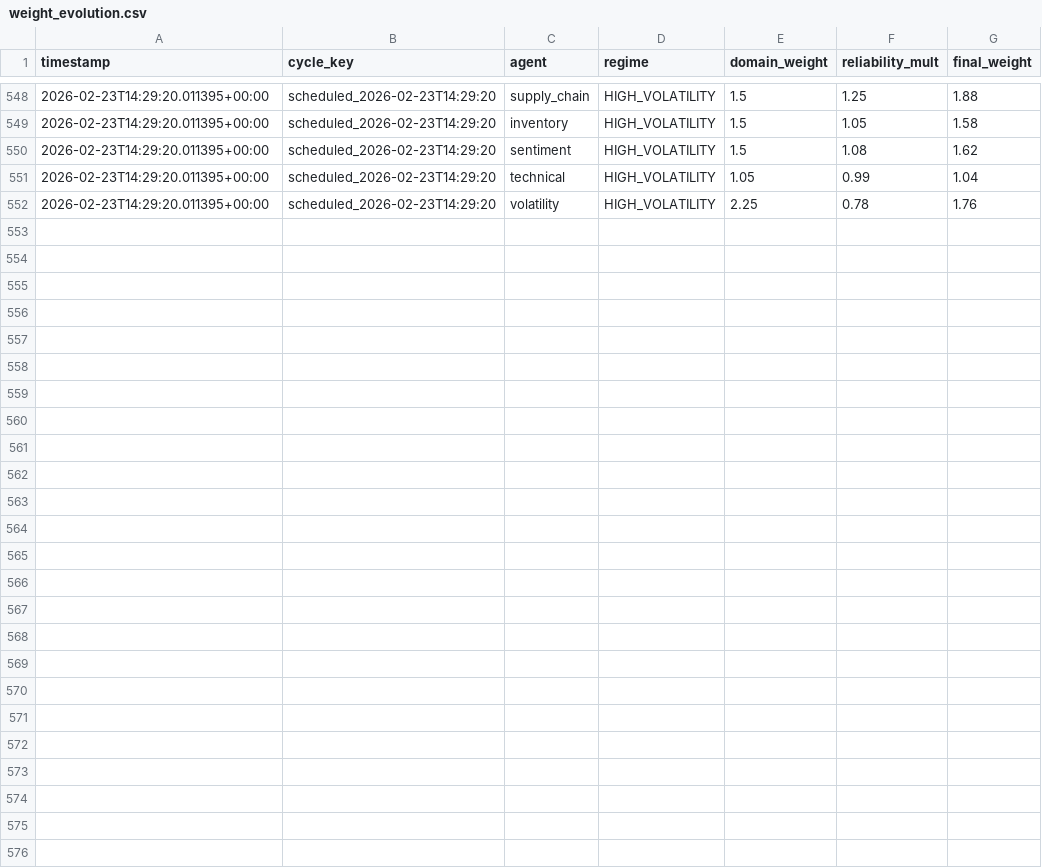
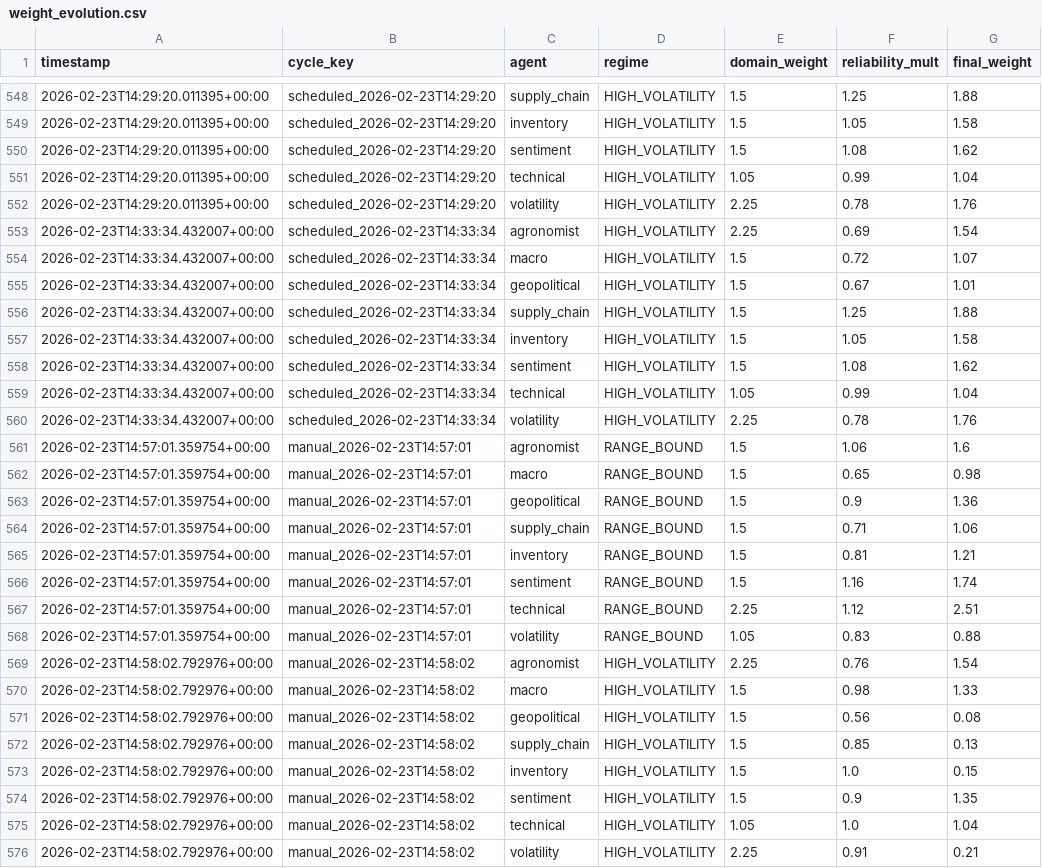
Before and after one commit to rozavala/real_options, a CSV file: dev/data/CC/weight_evolution.csv, drawn as a sheet; only a part is shown, gaps mark what is left out; the diff names each change by its address in the sheet, - before the commit and + after, or states it on an @@ line.

```diff
--- a/dev/data/CC/weight_evolution.csv
+++ b/dev/data/CC/weight_evolution.csv
+row 553: 2026-02-23T14:33:34.432007+00:00 | scheduled_2026-02-23T14:33:34 | agronomist | HIGH_VOLATILITY | 2.25 | 0.69 | 1.54
+row 554: 2026-02-23T14:33:34.432007+00:00 | scheduled_2026-02-23T14:33:34 | macro | HIGH_VOLATILITY | 1.5 | 0.72 | 1.07
+row 555: 2026-02-23T14:33:34.432007+00:00 | scheduled_2026-02-23T14:33:34 | geopolitical | HIGH_VOLATILITY | 1.5 | 0.67 | 1.01
+row 556: 2026-02-23T14:33:34.432007+00:00 | scheduled_2026-02-23T14:33:34 | supply_chain | HIGH_VOLATILITY | 1.5 | 1.25 | 1.88
+row 557: 2026-02-23T14:33:34.432007+00:00 | scheduled_2026-02-23T14:33:34 | inventory | HIGH_VOLATILITY | 1.5 | 1.05 | 1.58
+row 558: 2026-02-23T14:33:34.432007+00:00 | scheduled_2026-02-23T14:33:34 | sentiment | HIGH_VOLATILITY | 1.5 | 1.08 | 1.62
+row 559: 2026-02-23T14:33:34.432007+00:00 | scheduled_2026-02-23T14:33:34 | technical | HIGH_VOLATILITY | 1.05 | 0.99 | 1.04
+row 560: 2026-02-23T14:33:34.432007+00:00 | scheduled_2026-02-23T14:33:34 | volatility | HIGH_VOLATILITY | 2.25 | 0.78 | 1.76
+row 561: 2026-02-23T14:57:01.359754+00:00 | manual_2026-02-23T14:57:01 | agronomist | RANGE_BOUND | 1.5 | 1.06 | 1.6
+row 562: 2026-02-23T14:57:01.359754+00:00 | manual_2026-02-23T14:57:01 | macro | RANGE_BOUND | 1.5 | 0.65 | 0.98
+row 563: 2026-02-23T14:57:01.359754+00:00 | manual_2026-02-23T14:57:01 | geopolitical | RANGE_BOUND | 1.5 | 0.9 | 1.36
+row 564: 2026-02-23T14:57:01.359754+00:00 | manual_2026-02-23T14:57:01 | supply_chain | RANGE_BOUND | 1.5 | 0.71 | 1.06
+row 565: 2026-02-23T14:57:01.359754+00:00 | manual_2026-02-23T14:57:01 | inventory | RANGE_BOUND | 1.5 | 0.81 | 1.21
+row 566: 2026-02-23T14:57:01.359754+00:00 | manual_2026-02-23T14:57:01 | sentiment | RANGE_BOUND | 1.5 | 1.16 | 1.74
+row 567: 2026-02-23T14:57:01.359754+00:00 | manual_2026-02-23T14:57:01 | technical | RANGE_BOUND | 2.25 | 1.12 | 2.51
+row 568: 2026-02-23T14:57:01.359754+00:00 | manual_2026-02-23T14:57:01 | volatility | RANGE_BOUND | 1.05 | 0.83 | 0.88
+row 569: 2026-02-23T14:58:02.792976+00:00 | manual_2026-02-23T14:58:02 | agronomist | HIGH_VOLATILITY | 2.25 | 0.76 | 1.54
+row 570: 2026-02-23T14:58:02.792976+00:00 | manual_2026-02-23T14:58:02 | macro | HIGH_VOLATILITY | 1.5 | 0.98 | 1.33
+row 571: 2026-02-23T14:58:02.792976+00:00 | manual_2026-02-23T14:58:02 | geopolitical | HIGH_VOLATILITY | 1.5 | 0.56 | 0.08
+row 572: 2026-02-23T14:58:02.792976+00:00 | manual_2026-02-23T14:58:02 | supply_chain | HIGH_VOLATILITY | 1.5 | 0.85 | 0.13
+row 573: 2026-02-23T14:58:02.792976+00:00 | manual_2026-02-23T14:58:02 | inventory | HIGH_VOLATILITY | 1.5 | 1.0 | 0.15
+row 574: 2026-02-23T14:58:02.792976+00:00 | manual_2026-02-23T14:58:02 | sentiment | HIGH_VOLATILITY | 1.5 | 0.9 | 1.35
+row 575: 2026-02-23T14:58:02.792976+00:00 | manual_2026-02-23T14:58:02 | technical | HIGH_VOLATILITY | 1.05 | 1.0 | 1.04
+row 576: 2026-02-23T14:58:02.792976+00:00 | manual_2026-02-23T14:58:02 | volatility | HIGH_VOLATILITY | 2.25 | 0.91 | 0.21
```
Also changed, not shown: dev/data/KC/agent_accuracy_structured.csv, dev/data/KC/decision_signals.csv, 23 other files.
